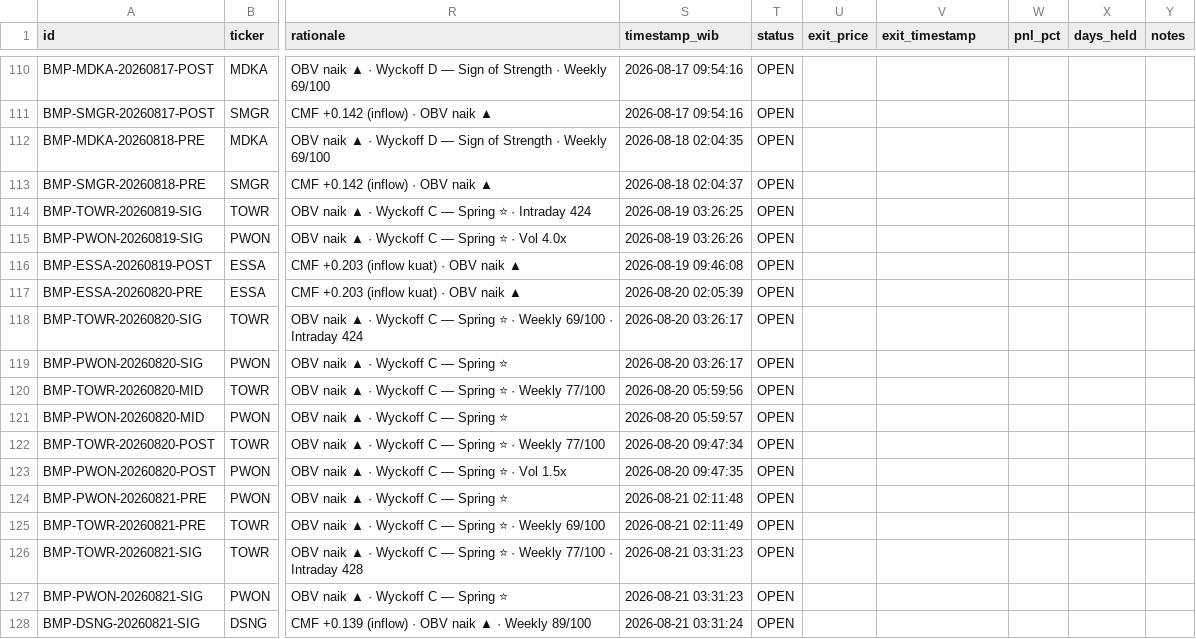
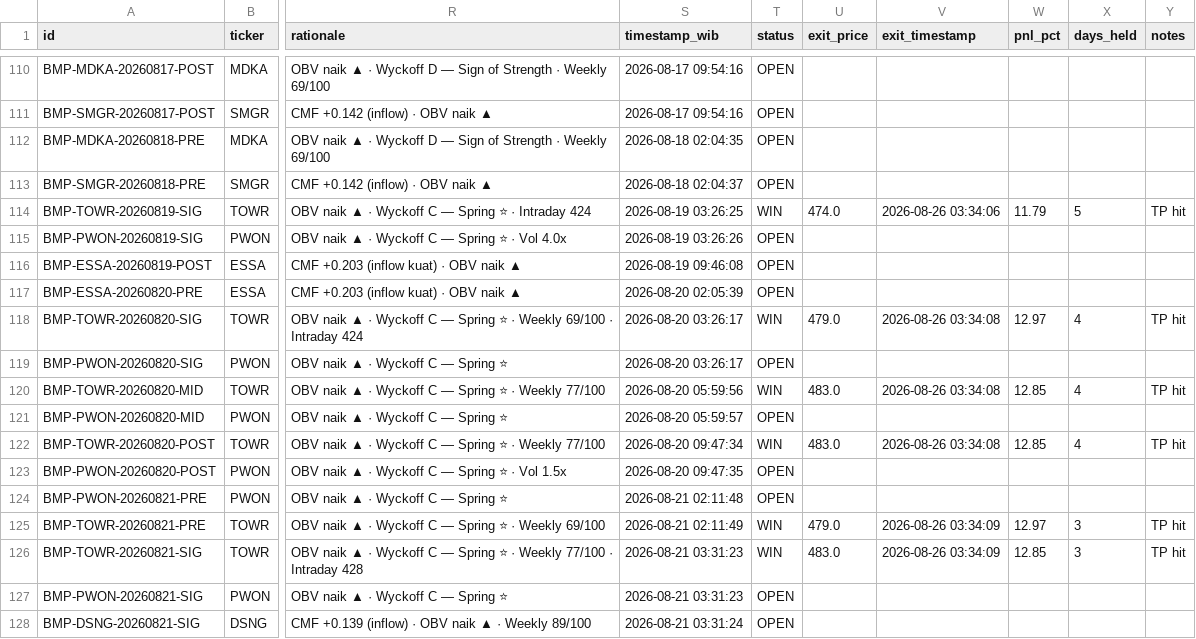
Before and after one commit to aryarifki/bandarmology-signalsFork, a CSV file: data/signals.csv, drawn as a sheet; only a part is shown, gaps mark what is left out; the diff covers the shown part only; the diff names each change by its address in the sheet, - before the commit and + after, or states it on an @@ line.

Commit message:
🔍 Audit: WIN/LOSS update 2026-08-26 03:34 UTC

```diff
--- a/data/signals.csv
+++ b/data/signals.csv
-T114 (status): OPEN
+T114 (status): WIN
-U114 (exit_price): (empty)
+U114 (exit_price): 474.0
-V114 (exit_timestamp): (empty)
+V114 (exit_timestamp): 2026-08-26 03:34:06
-W114 (pnl_pct): (empty)
+W114 (pnl_pct): 11.79
-X114 (days_held): (empty)
+X114 (days_held): 5
-Y114 (notes): (empty)
+Y114 (notes): TP hit
-T118 (status): OPEN
+T118 (status): WIN
-U118 (exit_price): (empty)
+U118 (exit_price): 479.0
-V118 (exit_timestamp): (empty)
+V118 (exit_timestamp): 2026-08-26 03:34:08
-W118 (pnl_pct): (empty)
+W118 (pnl_pct): 12.97
-X118 (days_held): (empty)
+X118 (days_held): 4
-Y118 (notes): (empty)
+Y118 (notes): TP hit
-T120 (status): OPEN
+T120 (status): WIN
-U120 (exit_price): (empty)
+U120 (exit_price): 483.0
-V120 (exit_timestamp): (empty)
+V120 (exit_timestamp): 2026-08-26 03:34:08
-W120 (pnl_pct): (empty)
+W120 (pnl_pct): 12.85
-X120 (days_held): (empty)
+X120 (days_held): 4
-Y120 (notes): (empty)
+Y120 (notes): TP hit
-T122 (status): OPEN
+T122 (status): WIN
-U122 (exit_price): (empty)
+U122 (exit_price): 483.0
-V122 (exit_timestamp): (empty)
+V122 (exit_timestamp): 2026-08-26 03:34:08
-W122 (pnl_pct): (empty)
+W122 (pnl_pct): 12.85
-X122 (days_held): (empty)
+X122 (days_held): 4
-Y122 (notes): (empty)
+Y122 (notes): TP hit
-T125:T126 (status): OPEN
+T125:T126 (status): WIN
-U125 (exit_price): (empty)
+U125 (exit_price): 479.0
-V125:V126 (exit_timestamp): (empty)
+V125:V126 (exit_timestamp): 2026-08-26 03:34:09
-W125 (pnl_pct): (empty)
+W125 (pnl_pct): 12.97
-X125:X126 (days_held): (empty)
+X125:X126 (days_held): 3
-Y125:Y126 (notes): (empty)
+Y125:Y126 (notes): TP hit
-U126 (exit_price): (empty)
+U126 (exit_price): 483.0
-W126 (pnl_pct): (empty)
+W126 (pnl_pct): 12.85
```
Also changed, not shown: 6 edited cells elsewhere in this file.
